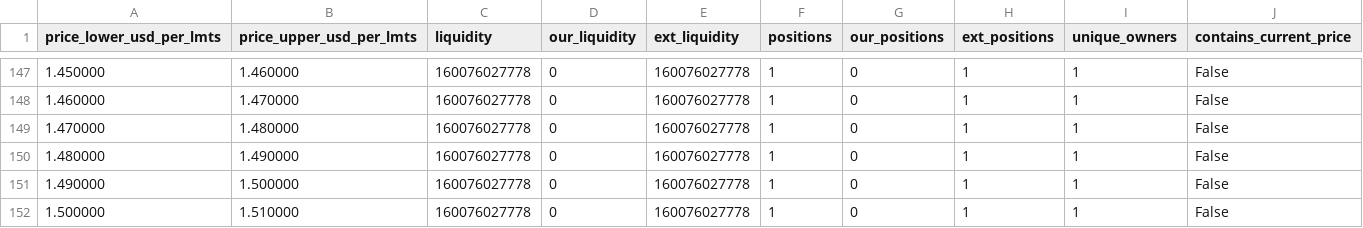
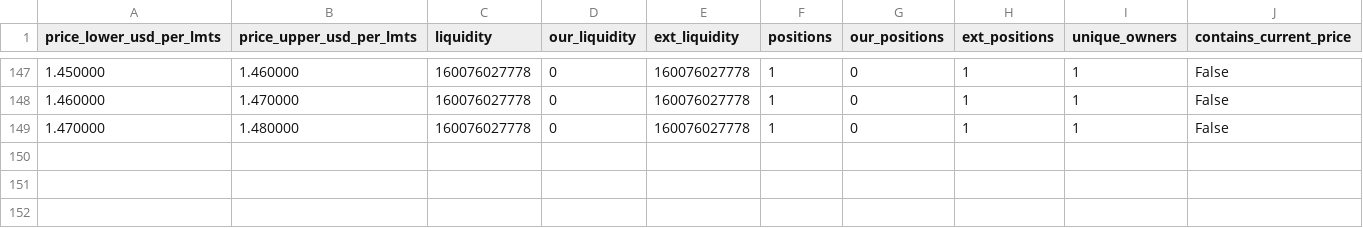
Before and after one commit to catmeover-png/drome_parser_lmts, a CSV file: out/0xbe4c36b9542610df83ca690c8b5bc53bbbc5d542/buckets.csv, drawn as a sheet; only a part is shown, gaps mark what is left out; the diff names each change by its address in the sheet, - before the commit and + after, or states it on an @@ line.

```diff
--- a/out/0xbe4c36b9542610df83ca690c8b5bc53bbbc5d542/buckets.csv
+++ b/out/0xbe4c36b9542610df83ca690c8b5bc53bbbc5d542/buckets.csv
-row 150: 1.480000 | 1.490000 | 160076027778 | 0 | 160076027778 | 1 | 0 | 1 | 1 | False
-row 151: 1.490000 | 1.500000 | 160076027778 | 0 | 160076027778 | 1 | 0 | 1 | 1 | False
-row 152: 1.500000 | 1.510000 | 160076027778 | 0 | 160076027778 | 1 | 0 | 1 | 1 | False
```
Also changed, not shown: out/0xbe4c36b9542610df83ca690c8b5bc53bbbc5d542/open_positions.csv, out/0xbe4c36b9542610df83ca690c8b5bc53bbbc5d542/summary.csv, 3 other files.
